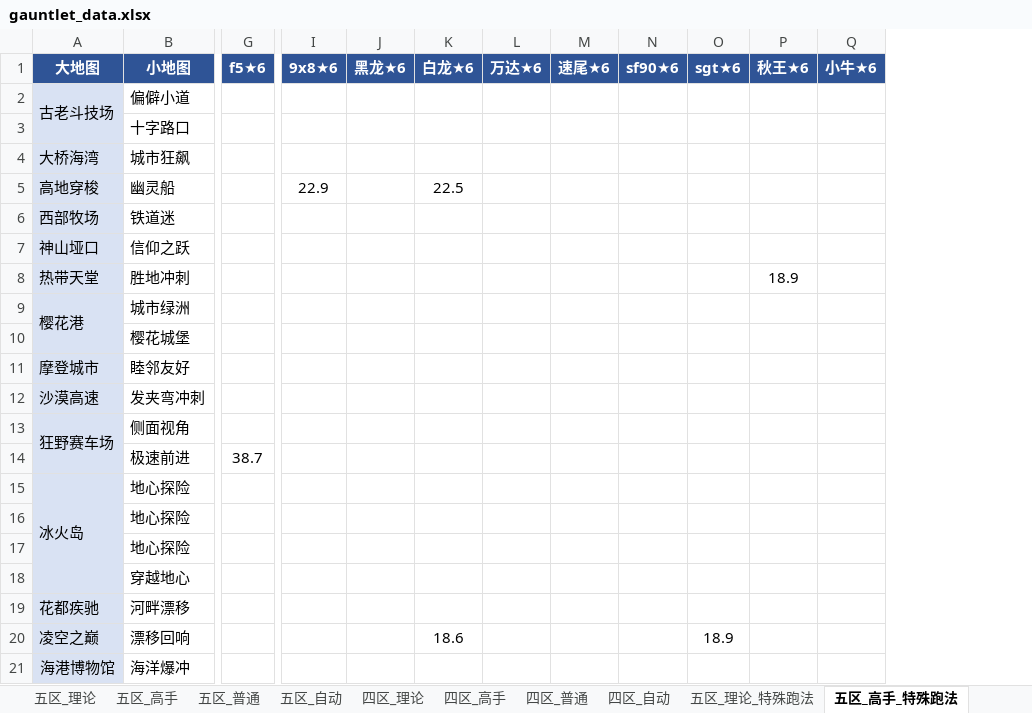
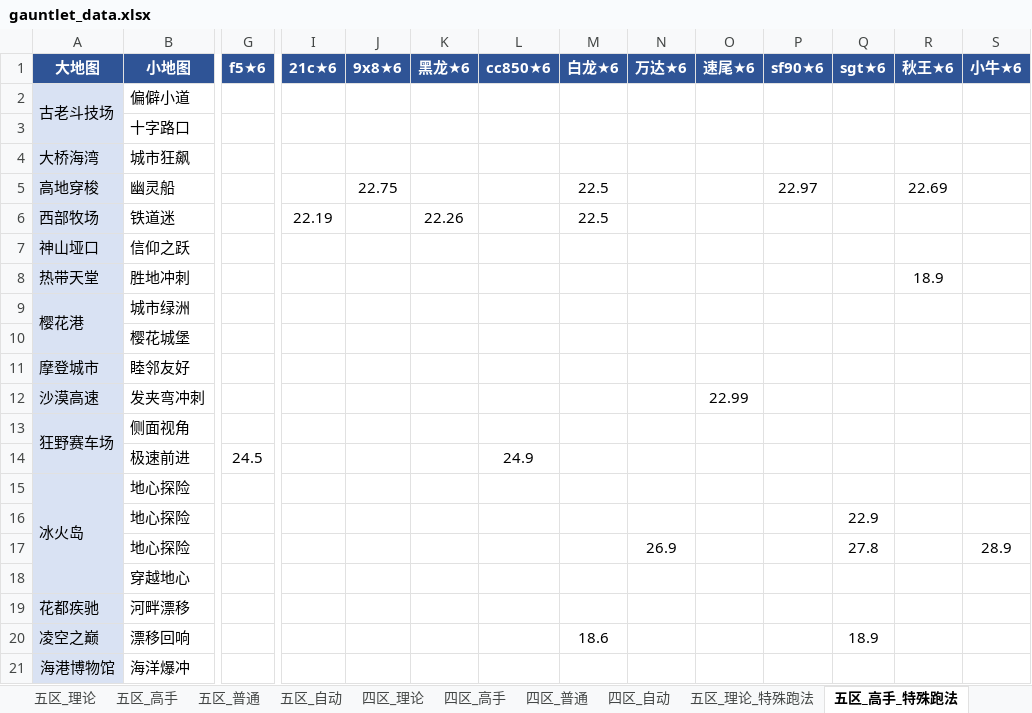
Before and after one commit to Testiphi/MutualExclusionAllocator, an Excel workbook: gauntlet_data.xlsx, sheet 五区_高手_特殊跑法, drawn as a sheet; only a part is shown, gaps mark what is left out; values as stored, in another font and other column widths than the file's, no borders; removed rows and columns are numbered as before the commit, all else as after; rows hold the shown columns only; the diff names each change by its address in the sheet, - before the commit and + after, or states it on an @@ line.

Commit message:
回代 shared 0921 + 修复 SC 占位条目的 diff/apply 语义冲突
回代(41 条全部接受, 校验 0 错误):
- 西部牧场/铁道迷 五区: 普通档 7 项调慢、删 玻璃/杰皇 普通条目(改记为 SC);
  SC 档补齐 r兔/杰皇/黑龙/ssc/白龙/猫头鹰, 玻璃 22.34→22.09;
  五区高手补普通 r兔★6/c2★6/杰弟★6/21c★6/黑龙★6 + SC 21c★6/黑龙★6/白龙★6
- 狂野赛车场/极速前进: f5★6 38.7→24.5(上轮判定的漏改), 玻璃★6 微调 24.3,
  新增 cc850★6=24.9 / fe3★5=25.8; 四区高手 玻璃 由★6 改★3=24.8(修正星级越界) + fe3★5=25.8
- 冰火岛/地心探险: 上轮疑填错行的 万达★6=26.9 已归位到稳定跳图,
  并补 sgt★6=27.8 / 小牛★6=28.9; 旧跳图 sgt★6=22.9
- 高地穿梭/幽灵船: 9x8★6 22.9→22.75, 补 sf90★6=22.97 / 秋王★6=22.69
- 沙漠高速/发夹弯冲刺: 速尾★6=22.99

工具修复(apply_changes.py): SC 条目在 json 中常以"占位"形式存在
(有 car/sc_type 但无 time), 对应 xlsx 空单元格。填值时 diff 侧报
added+old_present=false, apply 侧却按"条目是否存在"判 true, 导致
"旧值不匹配"而卡死回代。现改为按"是否有 time"判定存在性, 与
"空单元格 = 无成绩"的口径对齐。补回归测试
test_sc_placeholder_fill_accepts_absent_old_and_keeps_route(21 项全绿)。

验证: 84 组同区同档同车同星配对 SC 全部快于普通(上轮 80 组, 0 违例),
中位提速 -0.45s; 理论->高手 SC 偏移 28 对中位 +0.30s;
两份 xlsx 已重导, 往返校验 0 值差异 0 结构差异。
特殊跑法四表列集保持按区档: 38/17/18/6, 理论表无带星列、高手表全带星。

```diff
--- a/gauntlet_data.xlsx (sheet 五区_高手_特殊跑法)
+++ b/gauntlet_data.xlsx (sheet 五区_高手_特殊跑法)
+column I (21c★6), row 6: 22.19
+column L (cc850★6), empty
-J5 (9x8★6): 22.9
+J5 (9x8★6): 22.75
-P5 (sf90★6): (empty)
+P5 (sf90★6): 22.97
-R5 (秋王★6): (empty)
+R5 (秋王★6): 22.69
-K6 (黑龙★6): (empty)
+K6 (黑龙★6): 22.26
-M6 (白龙★6): (empty)
+M6 (白龙★6): 22.5
-O12 (速尾★6): (empty)
+O12 (速尾★6): 22.99
-row 14:  | 极速前进 | 38.7
+row 14:  | 极速前进 | 24.5 |  |  |  | 24.9
-Q16 (sgt★6): (empty)
+Q16 (sgt★6): 22.9
-row 17:  | 地心探险
+row 17:  | 地心探险 |  |  |  |  |  |  | 26.9 |  |  | 27.8 |  | 28.9
```
Also changed, not shown: sheet 五区_理论_特殊跑法, sheet 五区_理论, sheet 四区_高手_特殊跑法, sheet 五区_高手, 3 other files.
